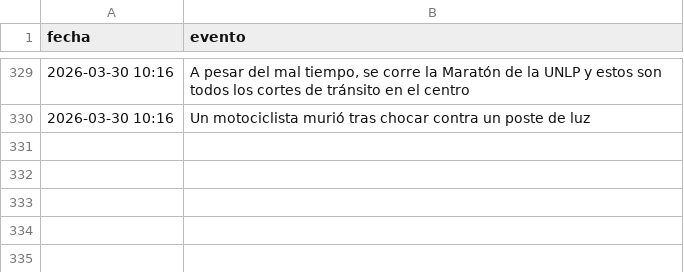
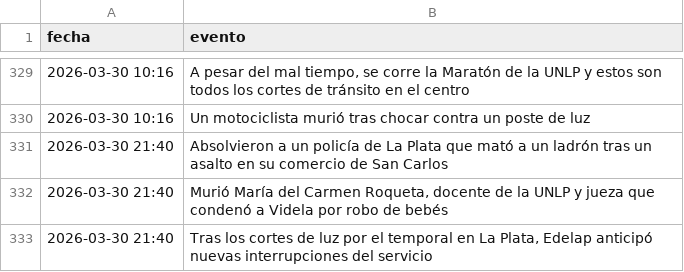
Before and after one commit to FacundoSu1986/monitor-servicios-lp, a CSV file: historial_lp.csv, drawn as a sheet; only a part is shown, gaps mark what is left out.

```diff
--- a/historial_lp.csv
+++ b/historial_lp.csv
@@ -330 +330,4 @@ fecha,evento
 2026-03-30 10:16,Un motociclista murió tras chocar contra un poste de luz
+2026-03-30 21:40,Absolvieron a un policía de La Plata que mató a un ladrón tras un asalto en su comercio de San Carlos
+2026-03-30 21:40,"Murió María del Carmen Roqueta, docente de la UNLP y jueza que condenó a Videla por robo de bebés"
+2026-03-30 21:40,"Tras los cortes de luz por el temporal en La Plata, Edelap anticipó nuevas interrupciones del servicio"
```
